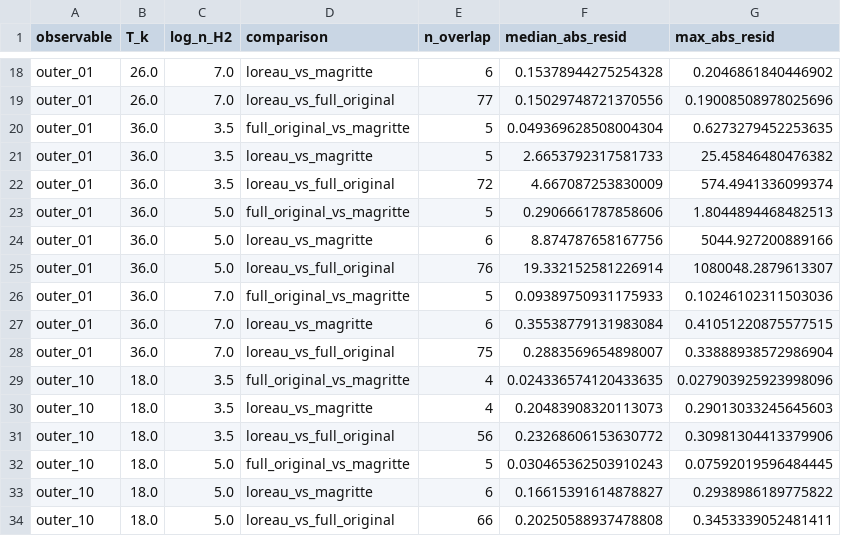
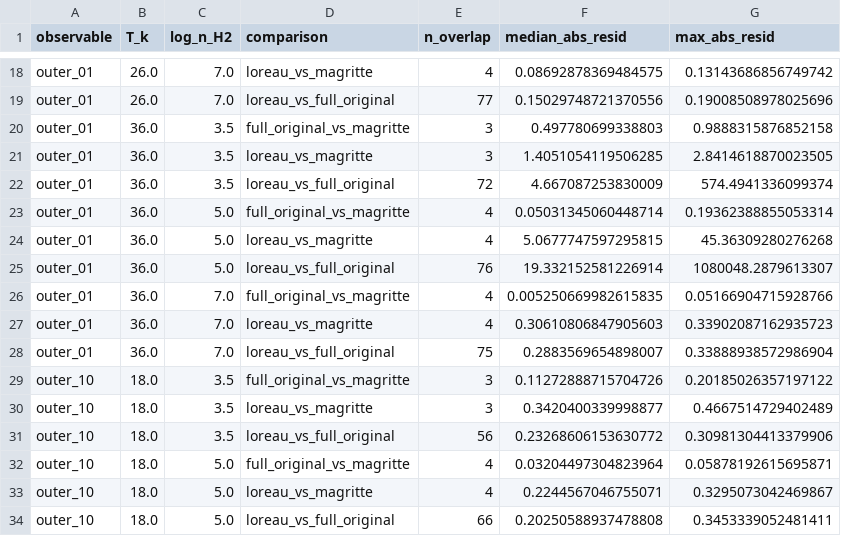
Before and after one commit to yash739/ammonia-HIA, a CSV file: production/output_lut_fig56/results/fig5_6_direct_comparison/residual_summary.csv, drawn as a sheet; only a part is shown, gaps mark what is left out; the diff covers the shown part only; the diff names each change by its address in the sheet, - before the commit and + after, or states it on an @@ line.

```diff
--- a/production/output_lut_fig56/results/fig5_6_direct_comparison/residual_summary.csv
+++ b/production/output_lut_fig56/results/fig5_6_direct_comparison/residual_summary.csv
-E18 (n_overlap): 6
+E18 (n_overlap): 4
-F18 (median_abs_resid): 0.15378944275254328
+F18 (median_abs_resid): 0.08692878369484575
-G18 (max_abs_resid): 0.2046861840446902
+G18 (max_abs_resid): 0.13143686856749742
-E20:E21 (n_overlap): 5
+E20:E21 (n_overlap): 3
-F20 (median_abs_resid): 0.049369628508004304
+F20 (median_abs_resid): 0.497780699338803
-G20 (max_abs_resid): 0.6273279452253635
+G20 (max_abs_resid): 0.9888315876852158
-F21 (median_abs_resid): 2.6653792317581733
+F21 (median_abs_resid): 1.4051054119506285
-G21 (max_abs_resid): 25.45846480476382
+G21 (max_abs_resid): 2.8414618870023505
-E23 (n_overlap): 5
+E23 (n_overlap): 4
-F23 (median_abs_resid): 0.2906661787858606
+F23 (median_abs_resid): 0.05031345060448714
-G23 (max_abs_resid): 1.8044894468482513
+G23 (max_abs_resid): 0.19362388855053314
-E24 (n_overlap): 6
+E24 (n_overlap): 4
-F24 (median_abs_resid): 8.874787658167756
+F24 (median_abs_resid): 5.0677747597295815
-G24 (max_abs_resid): 5044.927200889166
+G24 (max_abs_resid): 45.36309280276268
-E26 (n_overlap): 5
+E26 (n_overlap): 4
-F26 (median_abs_resid): 0.09389750931175933
+F26 (median_abs_resid): 0.005250669982615835
-G26 (max_abs_resid): 0.10246102311503036
+G26 (max_abs_resid): 0.05166904715928766
-E27 (n_overlap): 6
+E27 (n_overlap): 4
-F27 (median_abs_resid): 0.35538779131983084
+F27 (median_abs_resid): 0.30610806847905603
-G27 (max_abs_resid): 0.41051220875577515
+G27 (max_abs_resid): 0.33902087162935723
-E29:E30 (n_overlap): 4
+E29:E30 (n_overlap): 3
-F29 (median_abs_resid): 0.024336574120433635
+F29 (median_abs_resid): 0.11272888715704726
-G29 (max_abs_resid): 0.027903925923998096
+G29 (max_abs_resid): 0.20185026357197122
-F30 (median_abs_resid): 0.20483908320113073
+F30 (median_abs_resid): 0.3420400339998877
-G30 (max_abs_resid): 0.29013033245645603
+G30 (max_abs_resid): 0.4667514729402489
-E32 (n_overlap): 5
+E32 (n_overlap): 4
-F32 (median_abs_resid): 0.030465362503910243
+F32 (median_abs_resid): 0.03204497304823964
-G32 (max_abs_resid): 0.07592019596484445
+G32 (max_abs_resid): 0.05878192615695871
-E33 (n_overlap): 6
+E33 (n_overlap): 4
-F33 (median_abs_resid): 0.16615391614878827
+F33 (median_abs_resid): 0.2244567046755071
-G33 (max_abs_resid): 0.2938986189775822
+G33 (max_abs_resid): 0.3295073042469867
```
Also changed, not shown: 135 edited cells elsewhere in this file, production/output_lut_fig56/results/fig5_6_direct_comparison/residual_summary_8dens.csv, 11 other files.
